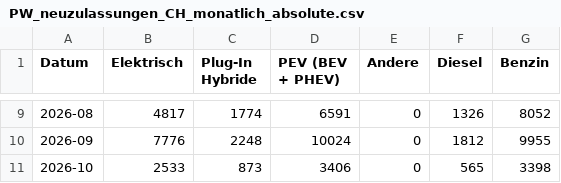
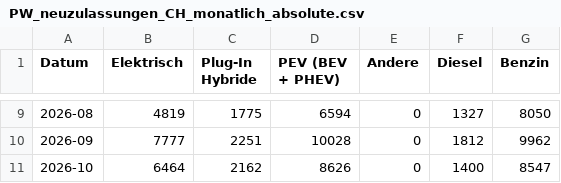
Before and after one commit to OpenCH-eMobility/Swiss-eMobility-Stats, a CSV file: csv/PW_neuzulassungen_CH_monatlich_absolute.csv, drawn as a sheet; only a part is shown, gaps mark what is left out; the diff covers the shown part only.

```diff
--- a/csv/PW_neuzulassungen_CH_monatlich_absolute.csv
+++ b/csv/PW_neuzulassungen_CH_monatlich_absolute.csv
@@ -9,3 +9,3 @@
-2026-08,4817,1774,6591,0,1326,8052
-2026-09,7776,2248,10024,0,1812,9955
-2026-10,2533,873,3406,0,565,3398
+2026-08,4819,1775,6594,0,1327,8050
+2026-09,7777,2251,10028,0,1812,9962
+2026-10,6464,2162,8626,0,1400,8547
```
Also changed, not shown: 29 edited cells elsewhere in this file, csv/PW_neuzulassungen_gruppen.csv, csv/PW_neuzulassungen_gruppen_marken.csv, 45 other files.
